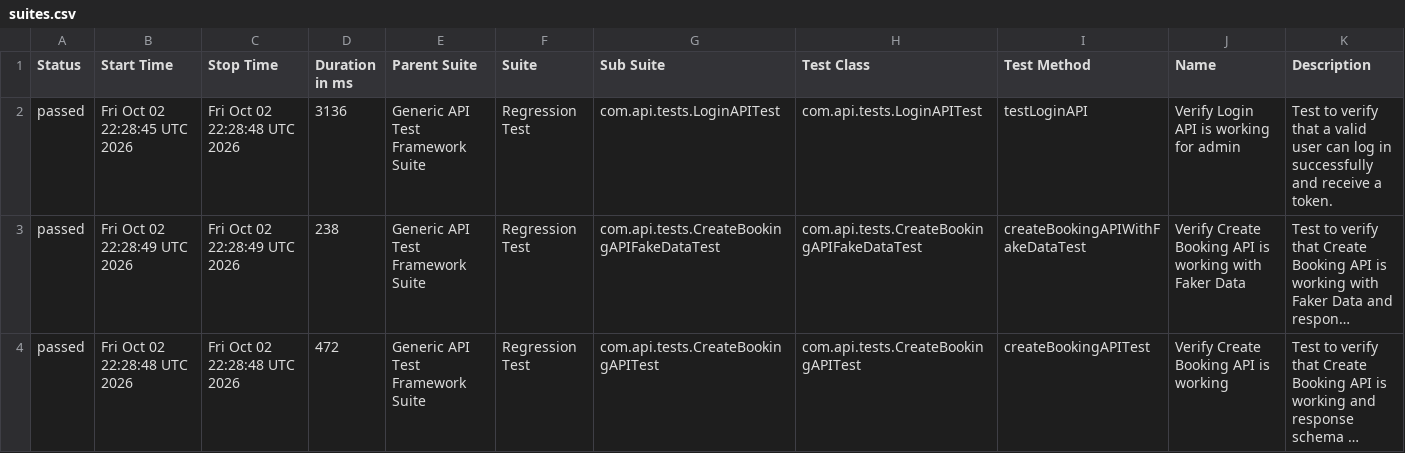
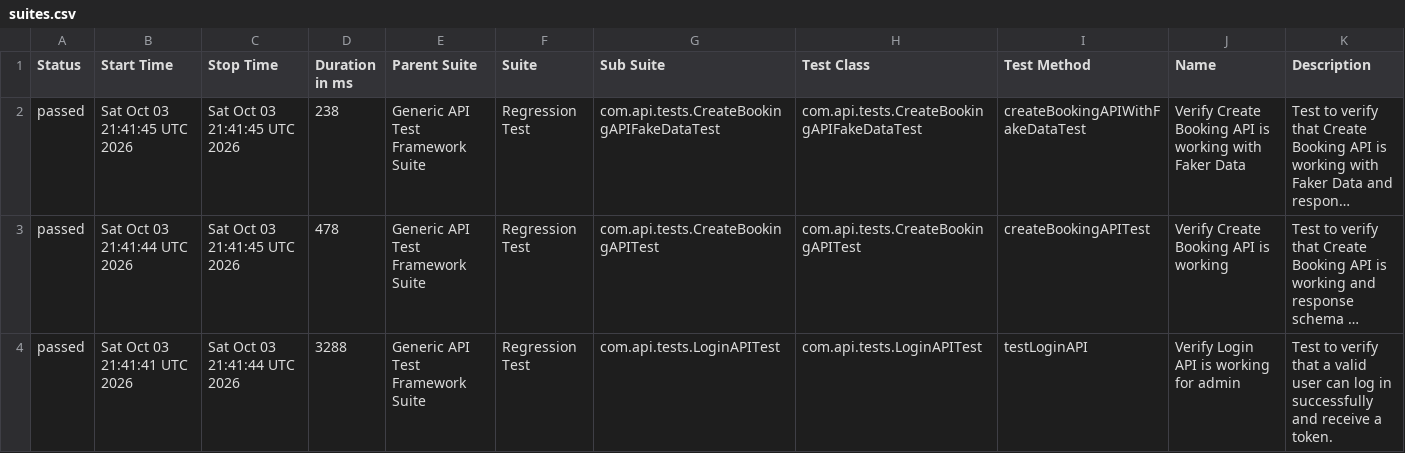
Before and after one commit to bishnu-das1191/generic-api-test-framework, a CSV file: data/suites.csv, drawn as a sheet; long unchanged cells end in …; removed rows and columns are numbered as before the commit, all else as after; the diff names each change by its address in the sheet, - before the commit and + after, or states it on an @@ line.

```diff
--- a/data/suites.csv
+++ b/data/suites.csv
-row 2: passed | Fri Oct 02 22:28:45 UTC 2026 | Fri Oct 02 22:28:48 UTC 2026 | 3136 | Generic API Test Framework Suite | Regression Test | com.api.tests.LoginAPITest | com.api.tests.LoginAPITest | testLoginAPI | Verify Login API is working for admin | Test to verify that a valid user can log in successfully and receive a token.
-B2 (Start Time): Fri Oct 02 22:28:49 UTC 2026
+B2 (Start Time): Sat Oct 03 21:41:45 UTC 2026
-C2 (Stop Time): Fri Oct 02 22:28:49 UTC 2026
+C2 (Stop Time): Sat Oct 03 21:41:45 UTC 2026
-B3 (Start Time): Fri Oct 02 22:28:48 UTC 2026
+B3 (Start Time): Sat Oct 03 21:41:44 UTC 2026
-C3 (Stop Time): Fri Oct 02 22:28:48 UTC 2026
+C3 (Stop Time): Sat Oct 03 21:41:45 UTC 2026
-D3 (Duration in ms): 472
+D3 (Duration in ms): 478
+row 4: passed | Sat Oct 03 21:41:41 UTC 2026 | Sat Oct 03 21:41:44 UTC 2026 | 3288 | Generic API Test Framework Suite | Regression Test | com.api.tests.LoginAPITest | com.api.tests.LoginAPITest | testLoginAPI | Verify Login API is working for admin | Test to verify that a valid user can log in successfully and receive a token.
```
Also changed, not shown: 30 other files.
